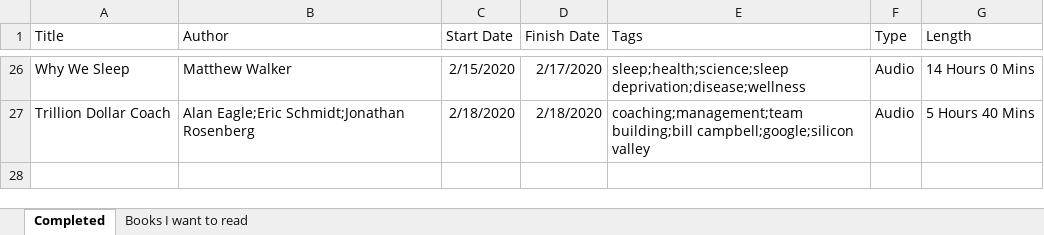
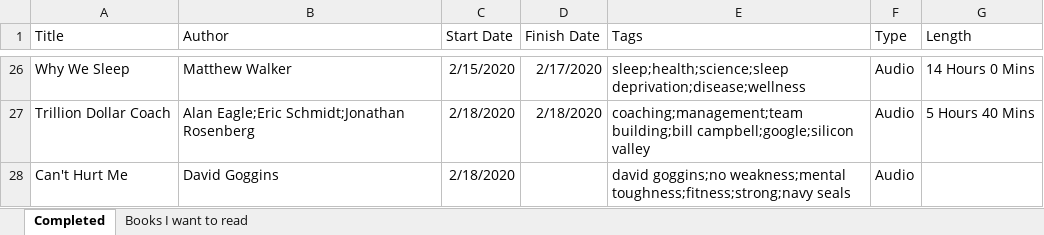
Before and after one commit to zachfloro/reading_list, an Excel workbook: book_list.xlsx, sheet Completed, drawn as a sheet; only a part is shown, gaps mark what is left out; values as stored, in another font and other column widths than the file's, no borders; the diff names each change by its address in the sheet, - before the commit and + after, or states it on an @@ line.

Commit message:
added cant hurt me data

```diff
--- a/book_list.xlsx (sheet Completed)
+++ b/book_list.xlsx (sheet Completed)
+row 28: Can't Hurt Me | David Goggins | 2/18/2020 |  | david goggins;no weakness;mental toughness;fitness;strong;navy seals | Audio
```
